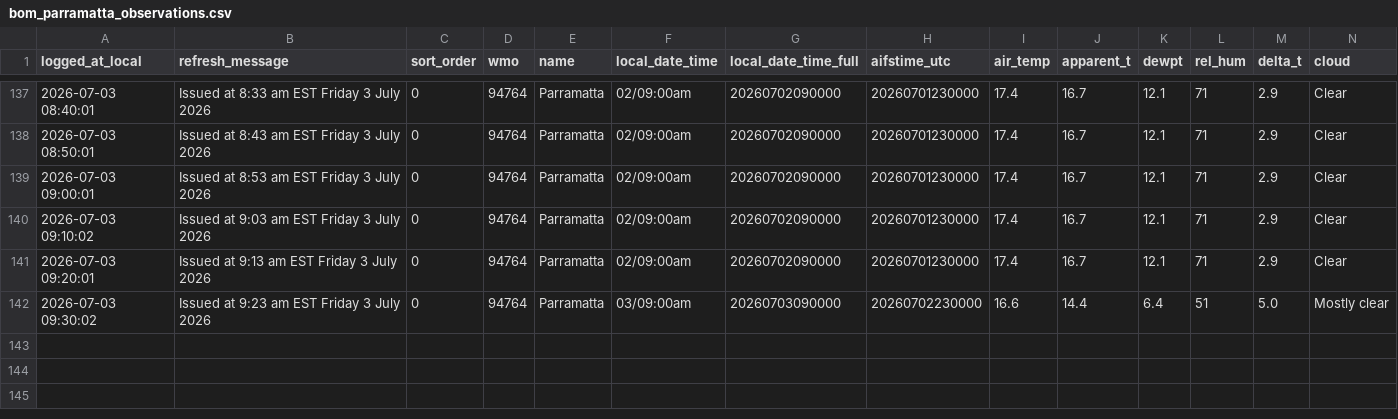
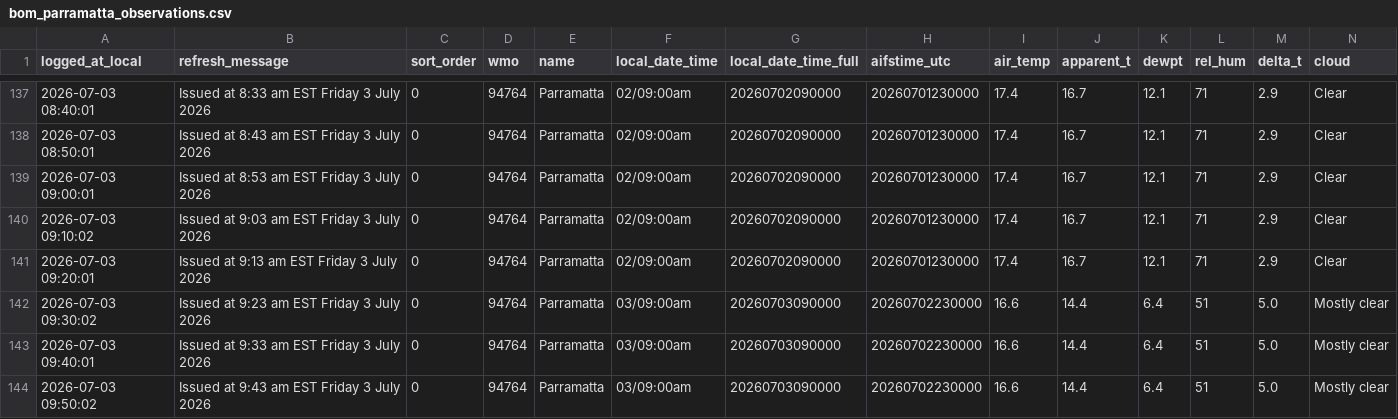
Before and after one commit to shiualan/BOM, a CSV file: bom_parramatta_observations.csv, drawn as a sheet; only a part is shown, gaps mark what is left out; rows hold the shown columns only; the diff names each change by its address in the sheet, - before the commit and + after, or states it on an @@ line.

Commit message:
Issued at  9:43 am EST Friday  3 July 2026

```diff
--- a/bom_parramatta_observations.csv
+++ b/bom_parramatta_observations.csv
+row 143: 2026-07-03 09:40:01 | Issued at 9:33 am EST Friday 3 July 2026 | 0 | 94764 | Parramatta | 03/09:00am | 20260703090000 | 20260702230000 | 16.6 | 14.4 | 6.4 | 51 | 5.0 | Mostly clear
+row 144: 2026-07-03 09:50:02 | Issued at 9:43 am EST Friday 3 July 2026 | 0 | 94764 | Parramatta | 03/09:00am | 20260703090000 | 20260702230000 | 16.6 | 14.4 | 6.4 | 51 | 5.0 | Mostly clear
```
Also changed, not shown: 3 other files.
